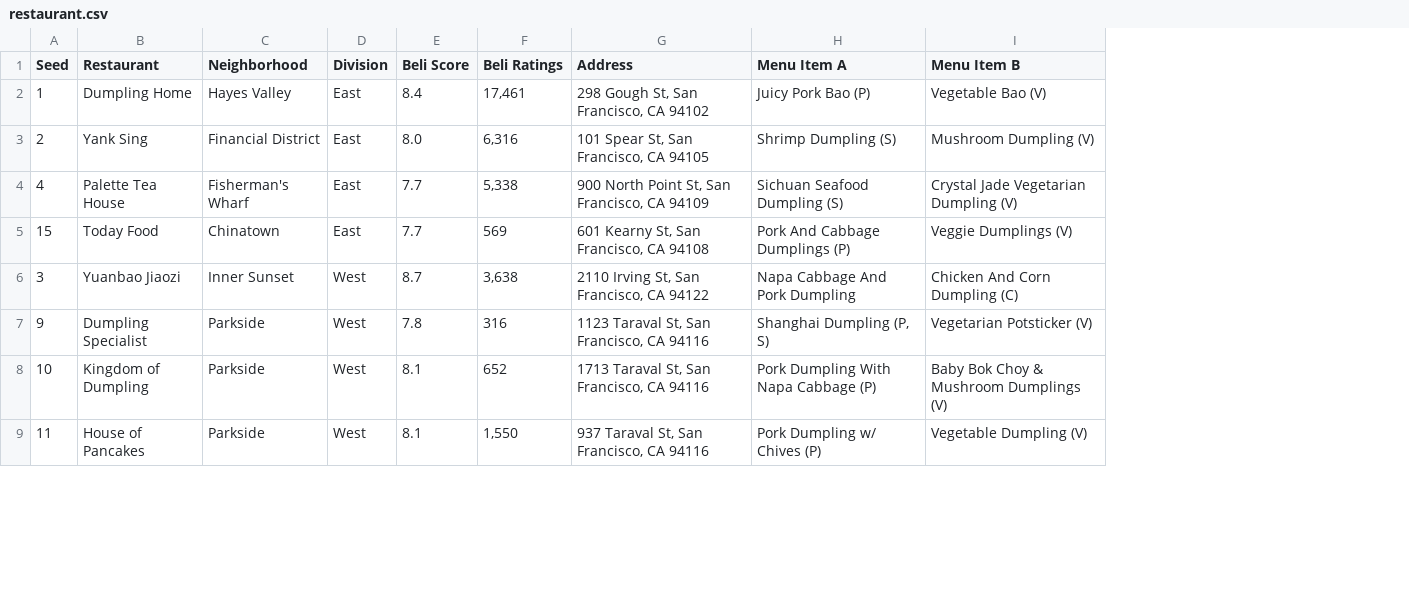
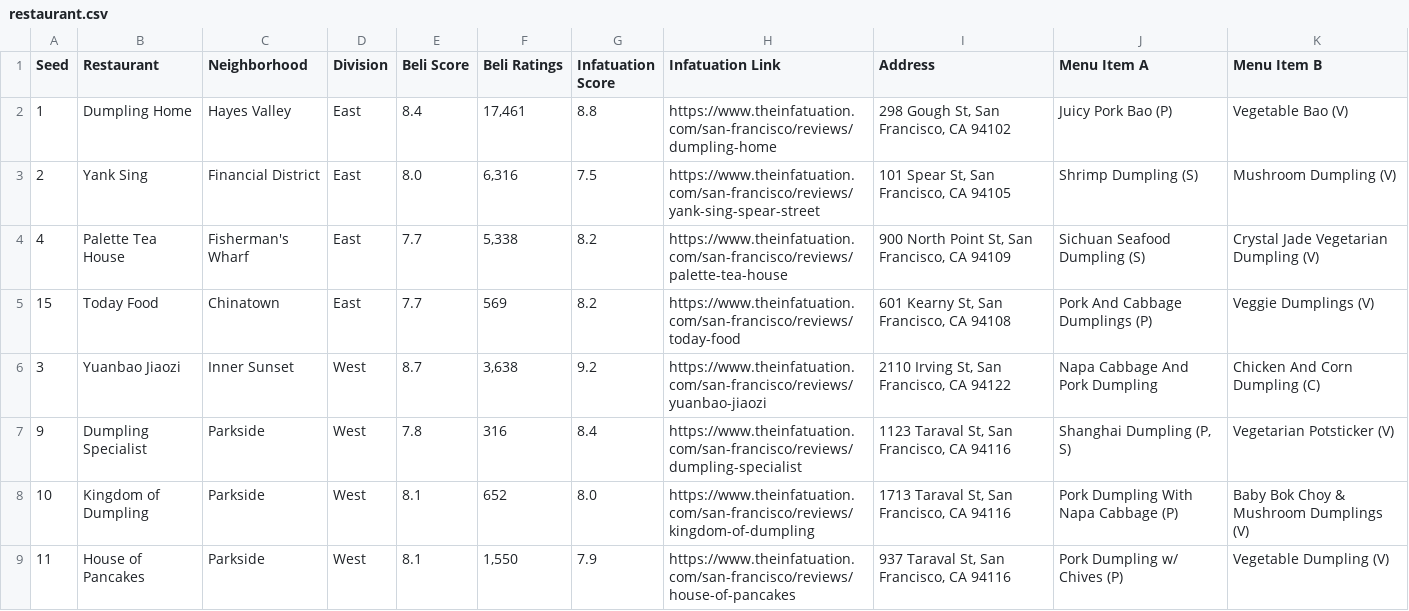
Before and after one commit to vingkan/momomadness, a CSV file: docs/data/restaurant.csv, drawn as a sheet; only a part is shown; the diff names each change by its address in the sheet, - before the commit and + after, or states it on an @@ line.

```diff
--- a/docs/data/restaurant.csv
+++ b/docs/data/restaurant.csv
+column G (Infatuation Score), rows 2-9: 8.8 | 7.5 | 8.2 | 8.2 | 9.2 | 8.4 | 8.0 | 7.9
+column H (Infatuation Link), rows 2-9: https://www.theinfatuation.com/san-francisco/reviews/dumpling-home | https://www.theinfatuation.com/san-francisco/reviews/yank-sing-spear-street | https://www.theinfatuation.com/san-francisco/reviews/palette-tea-house | https://www.theinfatuation.com/san-francisco/reviews/today-food | https://www.theinfatuation.com/san-francisco/reviews/yuanbao-jiaozi | https://www.theinfatuation.com/san-francisco/reviews/dumpling-specialist | https://www.theinfatuation.com/san-francisco/reviews/kingdom-of-dumpling | https://www.theinfatuation.com/san-francisco/reviews/house-of-pancakes
```
Also changed, not shown: 3 other files.
